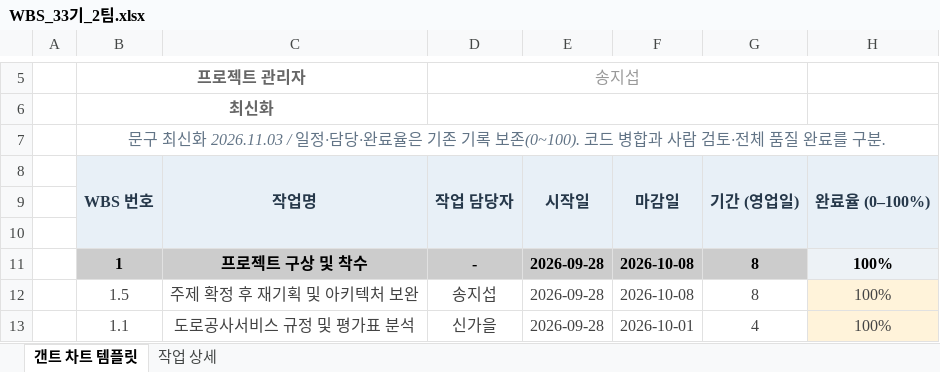
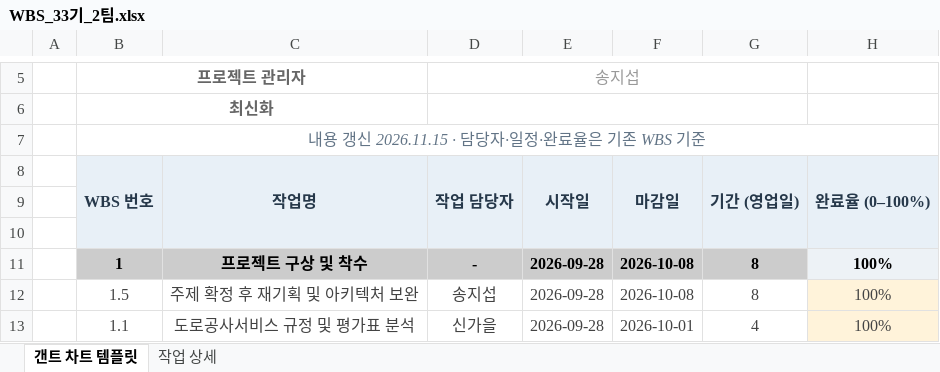
Before and after one commit to 20260528-skn-family-ai-33/SKN33-Final-2Team, an Excel workbook: docs/02_WBS/WBS_33기_2팀.xlsx, sheet 갠트 차트 템플릿, drawn as a sheet; only a part is shown, gaps mark what is left out; values as stored, in another font and other column widths than the file's, no borders; charts and pictures and conditional formats not drawn; the diff names each change by its address in the sheet, - before the commit and + after, or states it on an @@ line.

```diff
--- a/docs/02_WBS/WBS_33기_2팀.xlsx (sheet 갠트 차트 템플릿)
+++ b/docs/02_WBS/WBS_33기_2팀.xlsx (sheet 갠트 차트 템플릿)
-B7: 문구 최신화 2026.11.03 / 일정·담당·완료율은 기존 기록 보존(0~100). 코드 병합과 사람 검토·전체 품질 완료를 구분.
+B7: 내용 갱신 2026.11.15 · 담당자·일정·완료율은 기존 WBS 기준
```
Also changed, not shown: sheet 작업 상세, docs/01_요구사항_정의서/요구사항_정의서_33기_2팀.xlsx, 15 other files.
